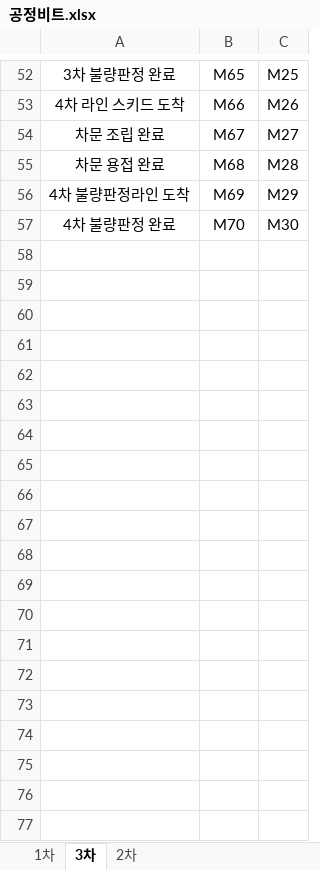
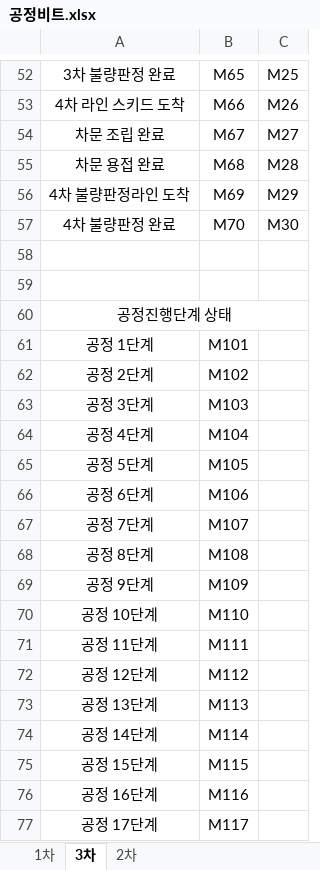
Before and after one commit to leeyouj47-tech/detect, an Excel workbook: docu/공정비트.xlsx, sheet 3차, drawn as a sheet; only a part is shown, gaps mark what is left out; values as stored, in another font and other column widths than the file's, no borders; the diff names each change by its address in the sheet, - before the commit and + after, or states it on an @@ line.

```diff
--- a/docu/공정비트.xlsx (sheet 3차)
+++ b/docu/공정비트.xlsx (sheet 3차)
+row 58: (empty)
+row 59: (empty)
+row 60: 공정진행단계 상태
+row 61: 공정 1단계 | M101
+row 62: 공정 2단계 | M102
+row 63: 공정 3단계 | M103
+row 64: 공정 4단계 | M104
+row 65: 공정 5단계 | M105
+row 66: 공정 6단계 | M106
+row 67: 공정 7단계 | M107
+row 68: 공정 8단계 | M108
+row 69: 공정 9단계 | M109
+row 70: 공정 10단계 | M110
+row 71: 공정 11단계 | M111
+row 72: 공정 12단계 | M112
+row 73: 공정 13단계 | M113
+row 74: 공정 14단계 | M114
+row 75: 공정 15단계 | M115
+row 76: 공정 16단계 | M116
+row 77: 공정 17단계 | M117
```
Also changed, not shown: sheet 1차, 2 other files.
